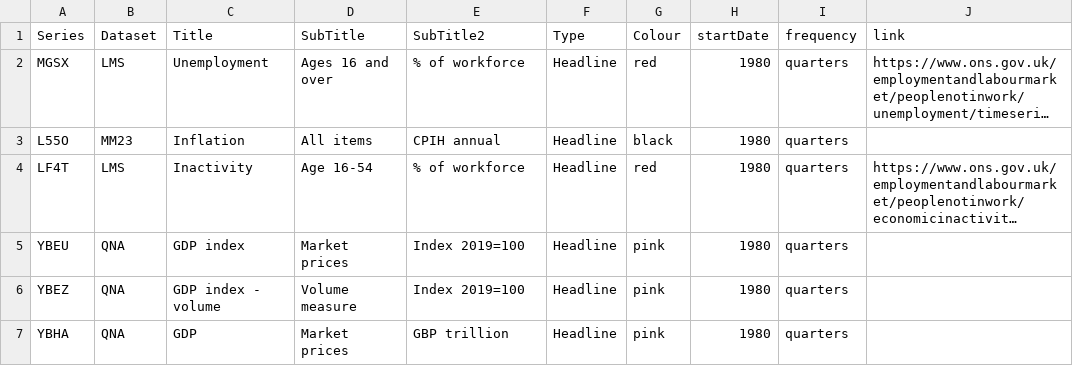
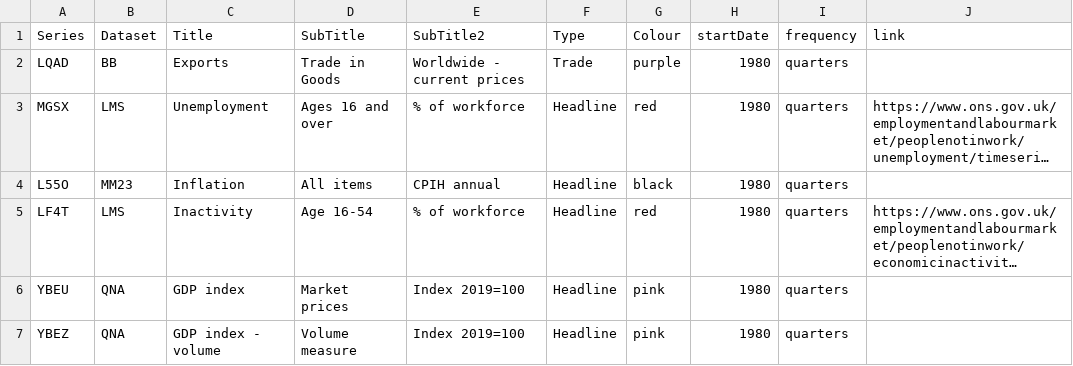
Before and after one commit to RDeconomist/RDeconomist.github.io, a CSV file: data/onsSeries.csv, drawn as a sheet; only a part is shown; the shorter side is filled out with more unchanged rows; long unchanged cells end in …; the diff names each change by its address in the sheet, - before the commit and + after, or states it on an @@ line.

Commit message:
Update onsSeries.csv

```diff
--- a/data/onsSeries.csv
+++ b/data/onsSeries.csv
+row 2: LQAD | BB | Exports | Trade in Goods | Worldwide - current prices | Trade | purple | 1980 | quarters
```
